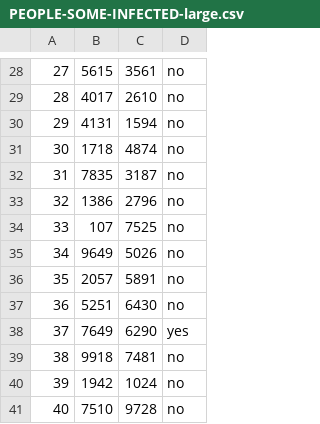
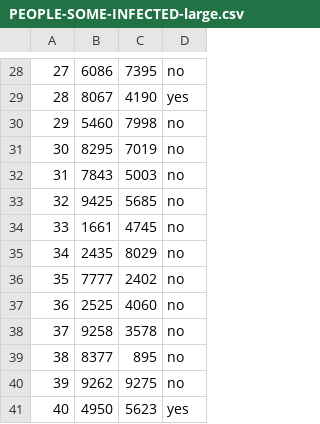
Before and after one commit to kr0man0va/CS4433_Project3, a CSV file: src/main/data/people/PEOPLE-SOME-INFECTED-large.csv, drawn as a sheet; only a part is shown, gaps mark what is left out; the diff covers the shown part only.

```diff
--- a/src/main/data/people/PEOPLE-SOME-INFECTED-large.csv
+++ b/src/main/data/people/PEOPLE-SOME-INFECTED-large.csv
@@ -28,14 +28,14 @@
-27,5615,3561,no
-28,4017,2610,no
-29,4131,1594,no
-30,1718,4874,no
-31,7835,3187,no
-32,1386,2796,no
-33,107,7525,no
-34,9649,5026,no
-35,2057,5891,no
-36,5251,6430,no
-37,7649,6290,yes
-38,9918,7481,no
-39,1942,1024,no
-40,7510,9728,no
+27,6086,7395,no
+28,8067,4190,yes
+29,5460,7998,no
+30,8295,7019,no
+31,7843,5003,no
+32,9425,5685,no
+33,1661,4745,no
+34,2435,8029,no
+35,7777,2402,no
+36,2525,4060,no
+37,9258,3578,no
+38,8377,895,no
+39,9262,9275,no
+40,4950,5623,yes
```
Also changed, not shown: 83 edited cells elsewhere in this file, src/main/data/people/PEOPLE-large.csv, 9 other files.
